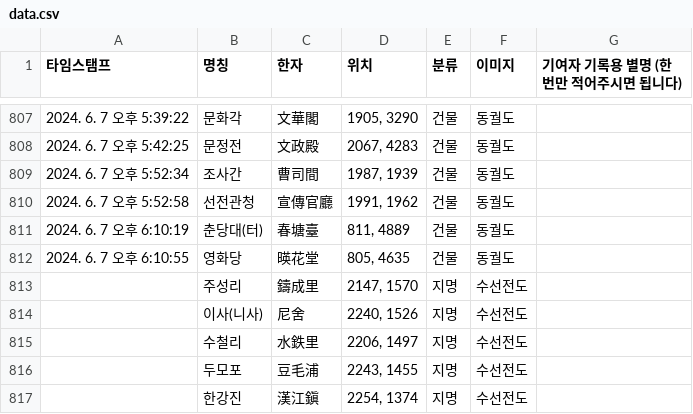
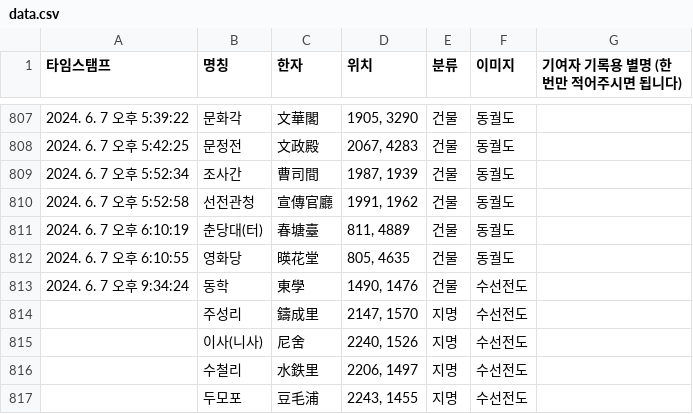
Before and after one commit to lee-han/lee-han.github.io, a CSV file: asset/csv/data.csv, drawn as a sheet; only a part is shown, gaps mark what is left out; the shorter side is filled out with more unchanged rows; the diff names each change by its address in the sheet, - before the commit and + after, or states it on an @@ line.

Commit message:
Update CSV for 2024-06-07

```diff
--- a/asset/csv/data.csv
+++ b/asset/csv/data.csv
+row 813: 2024. 6. 7 오후 9:34:24 | 동학 | 東學 | 1490, 1476 | 건물 | 수선전도
```
